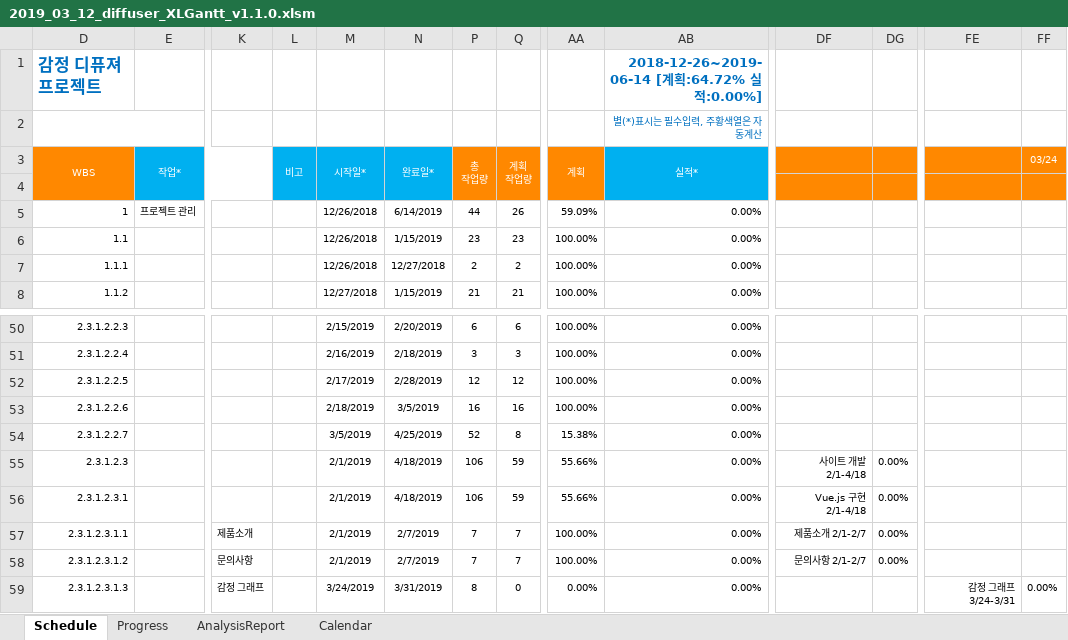
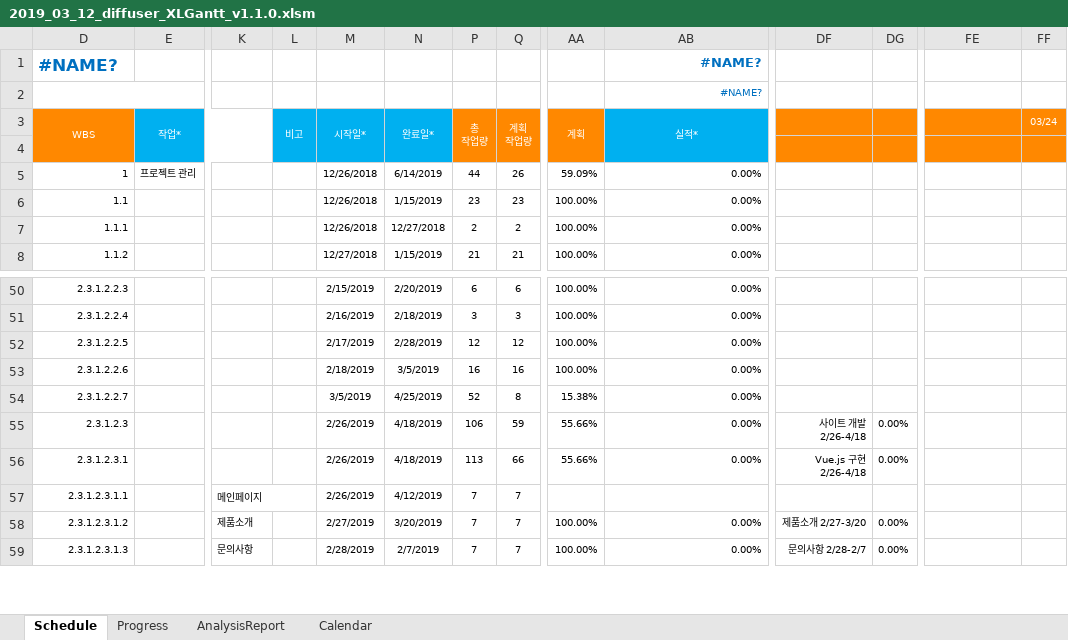
Before and after one commit to edicu2/Sentiment_Diffuser, an Excel workbook: documents/5. diffuser_간트차트/2019_03_12_diffuser_XLGantt_v1.1.0.xlsm, sheet Schedule, drawn as a sheet; only a part is shown, gaps mark what is left out; values as stored, in another font and other column widths than the file's, no borders; conditional formats not drawn; removed rows and columns are numbered as before the commit, all else as after; rows hold the shown columns only; the diff covers the shown part only; the diff names each change by its address in the sheet, - before the commit and + after, or states it on an @@ line.

Commit message:
Update document(Gantt_web)

```diff
--- a/documents/5. diffuser_간트차트/2019_03_12_diffuser_XLGantt_v1.1.0.xlsm (sheet Schedule)
+++ b/documents/5. diffuser_간트차트/2019_03_12_diffuser_XLGantt_v1.1.0.xlsm (sheet Schedule)
-row 1: 감정 디퓨져 프로젝트 |  |  |  |  |  |  |  |  | 2018-12-26~2019-06-14 [계획:64.72% 실적:0.00%]
+row 1: #NAME? |  |  |  |  |  |  |  |  | #NAME?
-AB2: 별(*)표시는 필수입력, 주황색열은 자동계산
+AB2: #NAME?
-M55:M57: 2/1/2019
+M55:M57: 2/26/2019
-DF55: 사이트 개발 2/1-4/18
+DF55: 사이트 개발 2/26-4/18
-P56: 106
+P56: 113
-Q56: 59
+Q56: 66
-DF56: Vue.js 구현 2/1-4/18
+DF56: Vue.js 구현 2/26-4/18
-K57: 제품소개
+K57: 메인페이지
+K57:L57 merged
-N57: 2/7/2019
+N57: 4/12/2019
-AA57: 100.00%
+AA57: (empty)
-AB57: 0.00%
+AB57: (empty)
-DF57: 제품소개 2/1-2/7
+DF57: (empty)
-DG57: 0.00%
+DG57: (empty)
-K58: 문의사항
+K58: 제품소개
-M58: 2/1/2019
+M58: 2/27/2019
-N58: 2/7/2019
+N58: 3/20/2019
-DF58: 문의사항 2/1-2/7
+DF58: 제품소개 2/27-3/20
-K59: 감정 그래프
+K59: 문의사항
-M59: 3/24/2019
+M59: 2/28/2019
-N59: 3/31/2019
+N59: 2/7/2019
-P59: 8
+P59: 7
-Q59: 0
+Q59: 7
-AA59: 0.00%
+AA59: 100.00%
-DF59: (empty)
+DF59: 문의사항 2/28-2/7
-DG59: (empty)
+DG59: 0.00%
-FE59: 감정 그래프 3/24-3/31
+FE59: (empty)
-FF59: 0.00%
+FF59: (empty)
```
Also changed, not shown: 1 added row and 33 edited cells elsewhere in this sheet, formulas that keep their value, hidden cells.
